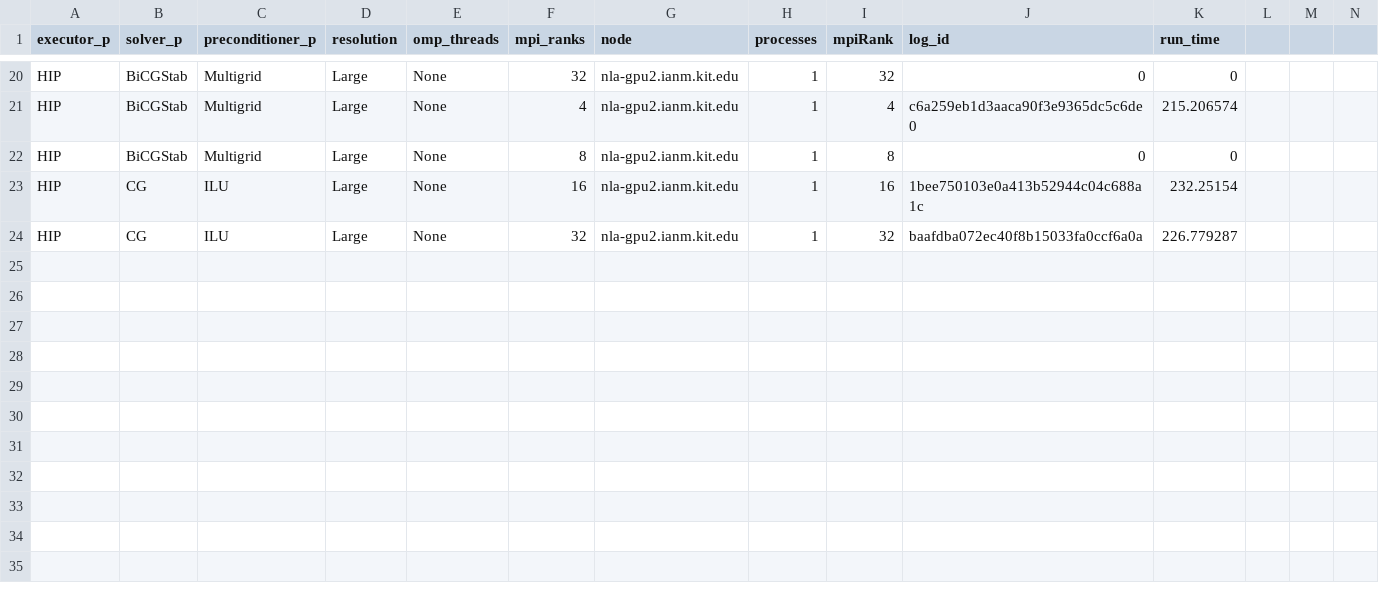
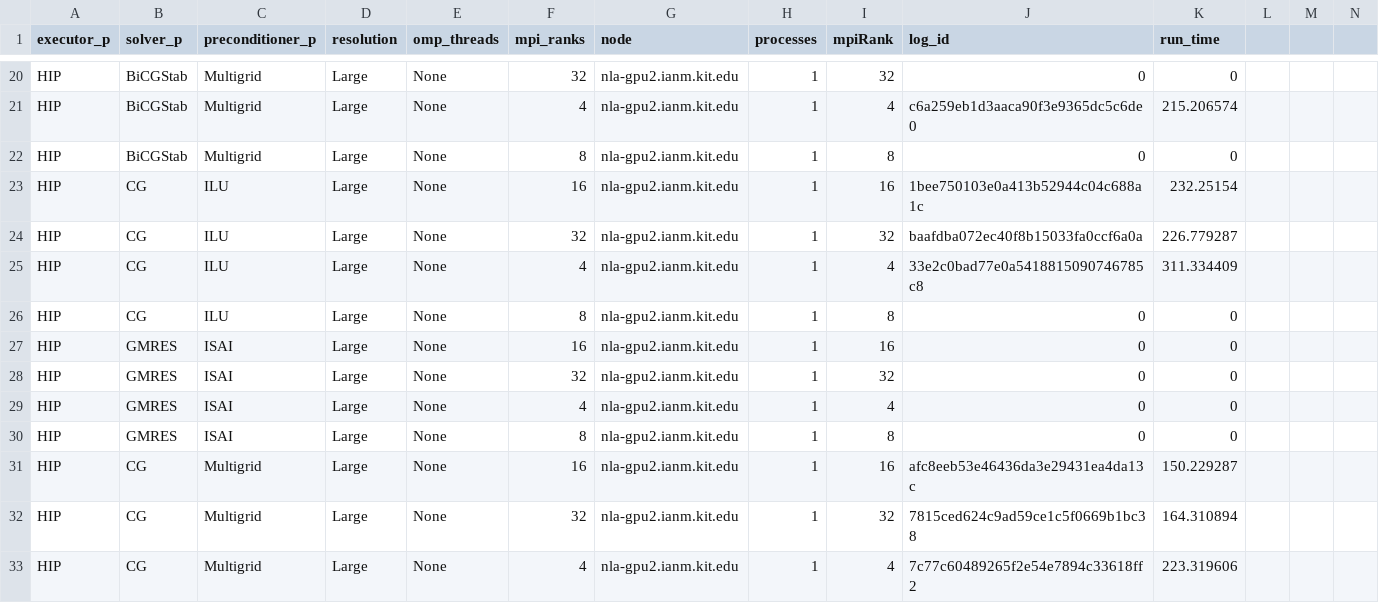
Before and after one commit to hpsim/ogl_labbook, a CSV file: results/16152644/motorcycle_solver/nla-gpu2.ianm.kit.edu_HIP.csv, drawn as a sheet; only a part is shown, gaps mark what is left out; rows hold the shown columns only; the diff names each change by its address in the sheet, - before the commit and + after, or states it on an @@ line.

Commit message:
update motorcycle solver results

```diff
--- a/results/16152644/motorcycle_solver/nla-gpu2.ianm.kit.edu_HIP.csv
+++ b/results/16152644/motorcycle_solver/nla-gpu2.ianm.kit.edu_HIP.csv
+row 25: HIP | CG | ILU | Large | None | 4 | nla-gpu2.ianm.kit.edu | 1 | 4 | 33e2c0bad77e0a5418815090746785c8 | 311.334409
+row 26: HIP | CG | ILU | Large | None | 8 | nla-gpu2.ianm.kit.edu | 1 | 8 | 0 | 0
+row 27: HIP | GMRES | ISAI | Large | None | 16 | nla-gpu2.ianm.kit.edu | 1 | 16 | 0 | 0
+row 28: HIP | GMRES | ISAI | Large | None | 32 | nla-gpu2.ianm.kit.edu | 1 | 32 | 0 | 0
+row 29: HIP | GMRES | ISAI | Large | None | 4 | nla-gpu2.ianm.kit.edu | 1 | 4 | 0 | 0
+row 30: HIP | GMRES | ISAI | Large | None | 8 | nla-gpu2.ianm.kit.edu | 1 | 8 | 0 | 0
+row 31: HIP | CG | Multigrid | Large | None | 16 | nla-gpu2.ianm.kit.edu | 1 | 16 | afc8eeb53e46436da3e29431ea4da13c | 150.229287
+row 32: HIP | CG | Multigrid | Large | None | 32 | nla-gpu2.ianm.kit.edu | 1 | 32 | 7815ced624c9ad59ce1c5f0669b1bc38 | 164.310894
+row 33: HIP | CG | Multigrid | Large | None | 4 | nla-gpu2.ianm.kit.edu | 1 | 4 | 7c77c60489265f2e54e7894c33618ff2 | 223.319606
```
Also changed, not shown: 1 other file.
